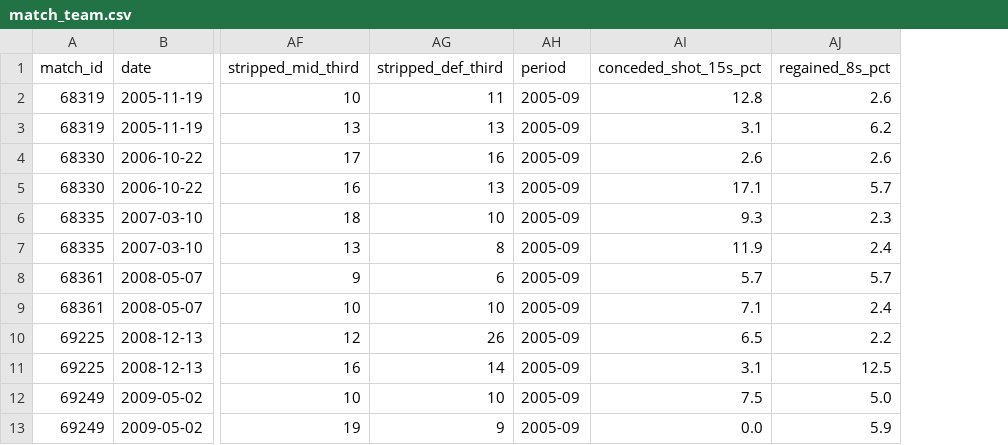
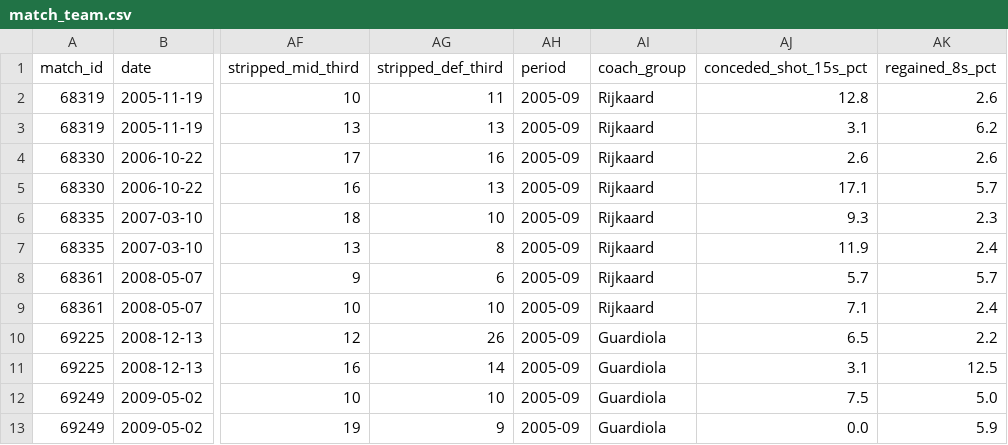
Before and after one commit to arslannizzetali/el-clasico-analytics, a CSV file: data/processed/match_team.csv, drawn as a sheet; only a part is shown, gaps mark what is left out; the diff names each change by its address in the sheet, - before the commit and + after, or states it on an @@ line.

Commit message:
Group matches by Barcelona coach alongside periods
Adds coach_group to match_team and game_state, bootstrap intervals and
change tests per coach in uncertainty.json (coaches with fewer than 4
matches get an average but no interval), a Period / Barcelona coach toggle
on the dashboard trend chart, and a coach table in the README. The
Guardiola build-up claim is withdrawn: under the coach grouping Guardiola
(8.9) and Luis Enrique (8.7) do not differ; the pressing claims hold.

```diff
--- a/data/processed/match_team.csv
+++ b/data/processed/match_team.csv
+column AI (coach_group), rows 2-13: Rijkaard | Rijkaard | Rijkaard | Rijkaard | Rijkaard | Rijkaard | Rijkaard | Rijkaard | Guardiola | Guardiola | Guardiola | Guardiola
```
Also changed, not shown: 11 other files.
